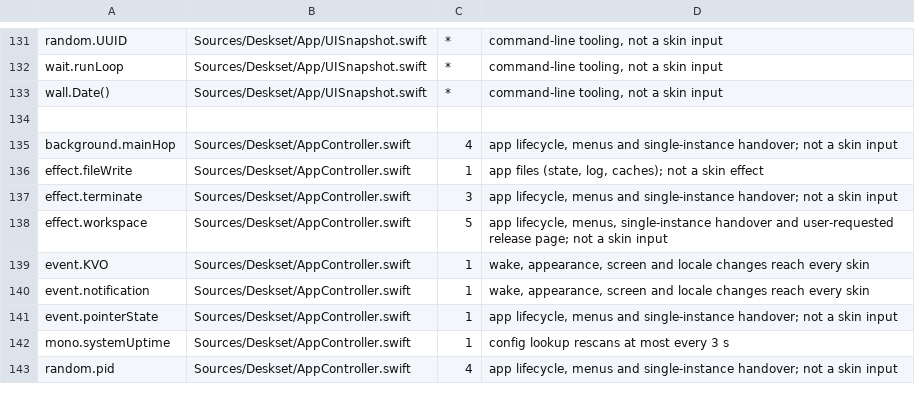
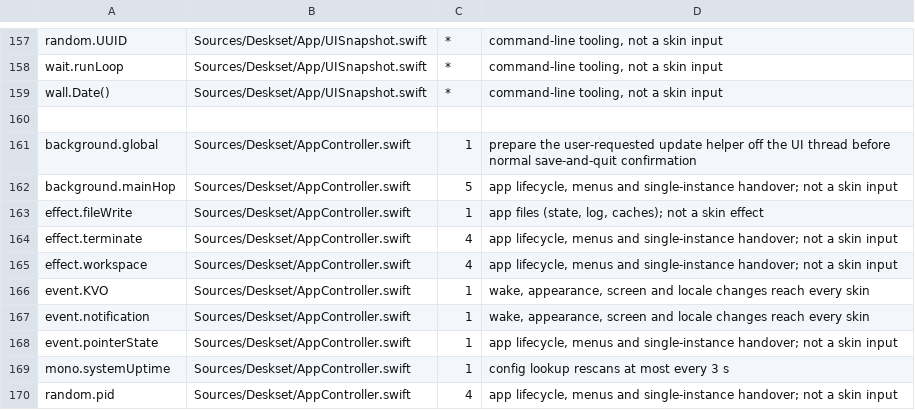
Before and after one commit to jokyme/Deskset, a TSV file: scripts/seams-allowlist.tsv, drawn as a sheet; only a part is shown, gaps mark what is left out; the diff covers the shown part only.

```diff
--- a/scripts/seams-allowlist.tsv
+++ b/scripts/seams-allowlist.tsv
@@ -134,6 +160,7 @@ wall.Date()	Sources/Deskset/App/UISnapshot.swift	*	command-line tooling, not a s
 
-background.mainHop	Sources/Deskset/AppController.swift	4	app lifecycle, menus and single-instance handover; not a skin input
+background.global	Sources/Deskset/AppController.swift	1	prepare the user-requested update helper off the UI thread before normal save-and-quit confirmation
+background.mainHop	Sources/Deskset/AppController.swift	5	app lifecycle, menus and single-instance handover; not a skin input
 effect.fileWrite	Sources/Deskset/AppController.swift	1	app files (state, log, caches); not a skin effect
-effect.terminate	Sources/Deskset/AppController.swift	3	app lifecycle, menus and single-instance handover; not a skin input
-effect.workspace	Sources/Deskset/AppController.swift	5	app lifecycle, menus, single-instance handover and user-requested release page; not a skin input
+effect.terminate	Sources/Deskset/AppController.swift	4	app lifecycle, menus and single-instance handover; not a skin input
+effect.workspace	Sources/Deskset/AppController.swift	4	app lifecycle, menus and single-instance handover; not a skin input
 event.KVO	Sources/Deskset/AppController.swift	1	wake, appearance, screen and locale changes reach every skin
```
Also changed, not shown: 26 added rows and 2 edited cells elsewhere in this file, 24 other files.
